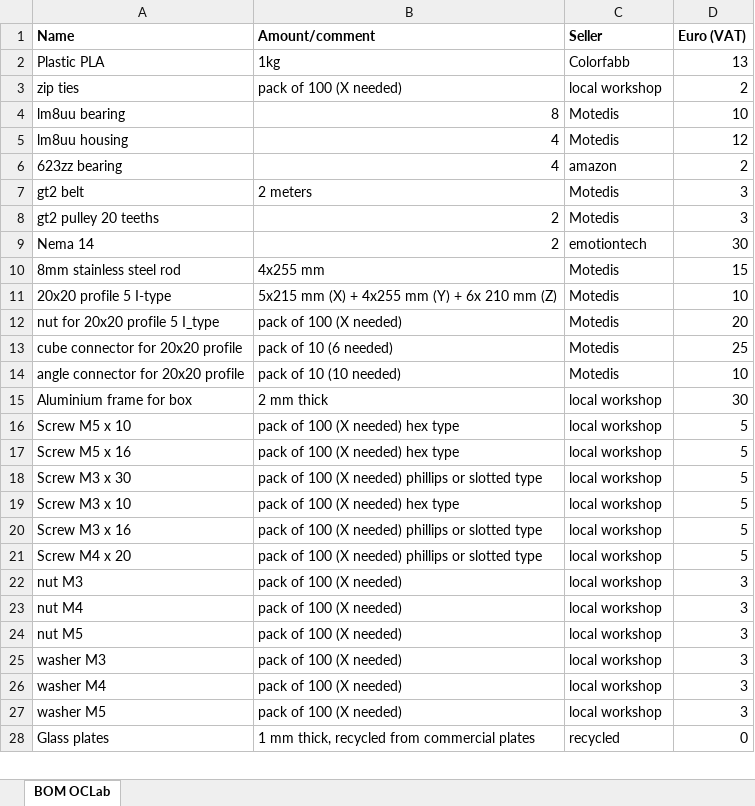
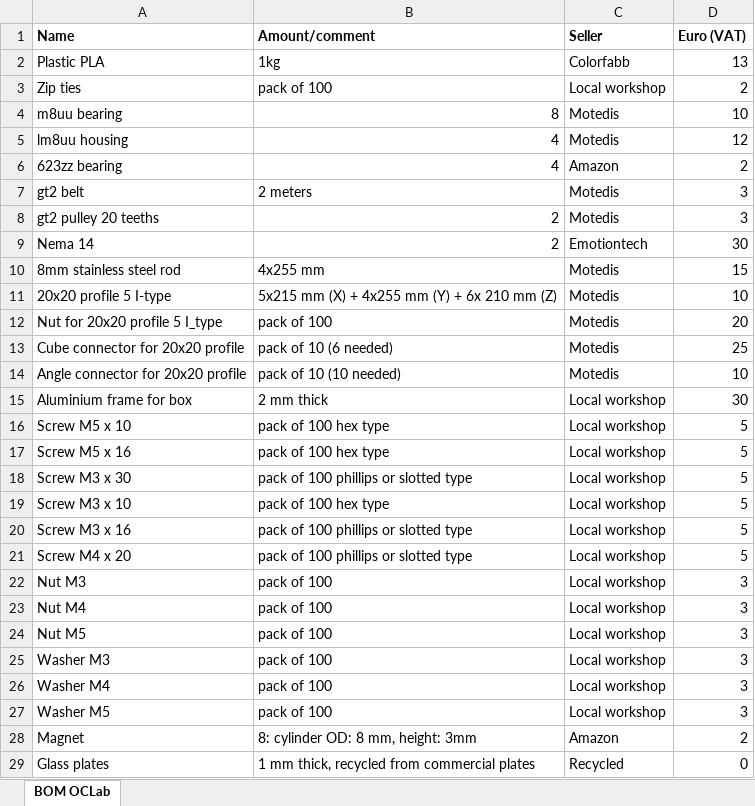
Before and after one commit to OfficeChromatography/OCLab, an Excel workbook: BOM_OCLab.xlsx, sheet BOM OCLab, drawn as a sheet; only a part is shown; values as stored, in another font and other column widths than the file's, no borders; addresses are those after the commit; the diff covers the shown part only; the diff names each change by its address in the sheet, - before the commit and + after, or states it on an @@ line.

```diff
--- a/BOM_OCLab.xlsx (sheet BOM OCLab)
+++ b/BOM_OCLab.xlsx (sheet BOM OCLab)
-A3 (Name): zip ties
+A3 (Name): Zip ties
-B3 (Amount/comment): pack of 100 (X needed)
+B3 (Amount/comment): pack of 100
-C3 (Seller): local workshop
+C3 (Seller): Local workshop
-A4 (Name): lm8uu bearing
+A4 (Name): m8uu bearing
-C6 (Seller): amazon
+C6 (Seller): Amazon
-C9 (Seller): emotiontech
+C9 (Seller): Emotiontech
-A12 (Name): nut for 20x20 profile 5 I_type
+A12 (Name): Nut for 20x20 profile 5 I_type
-B12 (Amount/comment): pack of 100 (X needed)
+B12 (Amount/comment): pack of 100
-A13 (Name): cube connector for 20x20 profile
+A13 (Name): Cube connector for 20x20 profile
-A14 (Name): angle connector for 20x20 profile
+A14 (Name): Angle connector for 20x20 profile
-C15:C27 (Seller): local workshop
+C15:C27 (Seller): Local workshop
-B16:B17 (Amount/comment): pack of 100 (X needed) hex type
+B16:B17 (Amount/comment): pack of 100 hex type
-B18 (Amount/comment): pack of 100 (X needed) phillips or slotted type
+B18 (Amount/comment): pack of 100 phillips or slotted type
-B19 (Amount/comment): pack of 100 (X needed) hex type
+B19 (Amount/comment): pack of 100 hex type
-B20:B21 (Amount/comment): pack of 100 (X needed) phillips or slotted type
+B20:B21 (Amount/comment): pack of 100 phillips or slotted type
-A22 (Name): nut M3
+A22 (Name): Nut M3
-B22:B27 (Amount/comment): pack of 100 (X needed)
+B22:B27 (Amount/comment): pack of 100
-A23 (Name): nut M4
+A23 (Name): Nut M4
-A24 (Name): nut M5
+A24 (Name): Nut M5
-A25 (Name): washer M3
+A25 (Name): Washer M3
-A26 (Name): washer M4
+A26 (Name): Washer M4
-A27 (Name): washer M5
+A27 (Name): Washer M5
+row 28: Magnet | 8: cylinder OD: 8 mm, height: 3mm | Amazon | 2
-C29 (Seller): recycled
+C29 (Seller): Recycled
```
Also changed, not shown: 22 edited cells elsewhere in this sheet, 7 other files.
